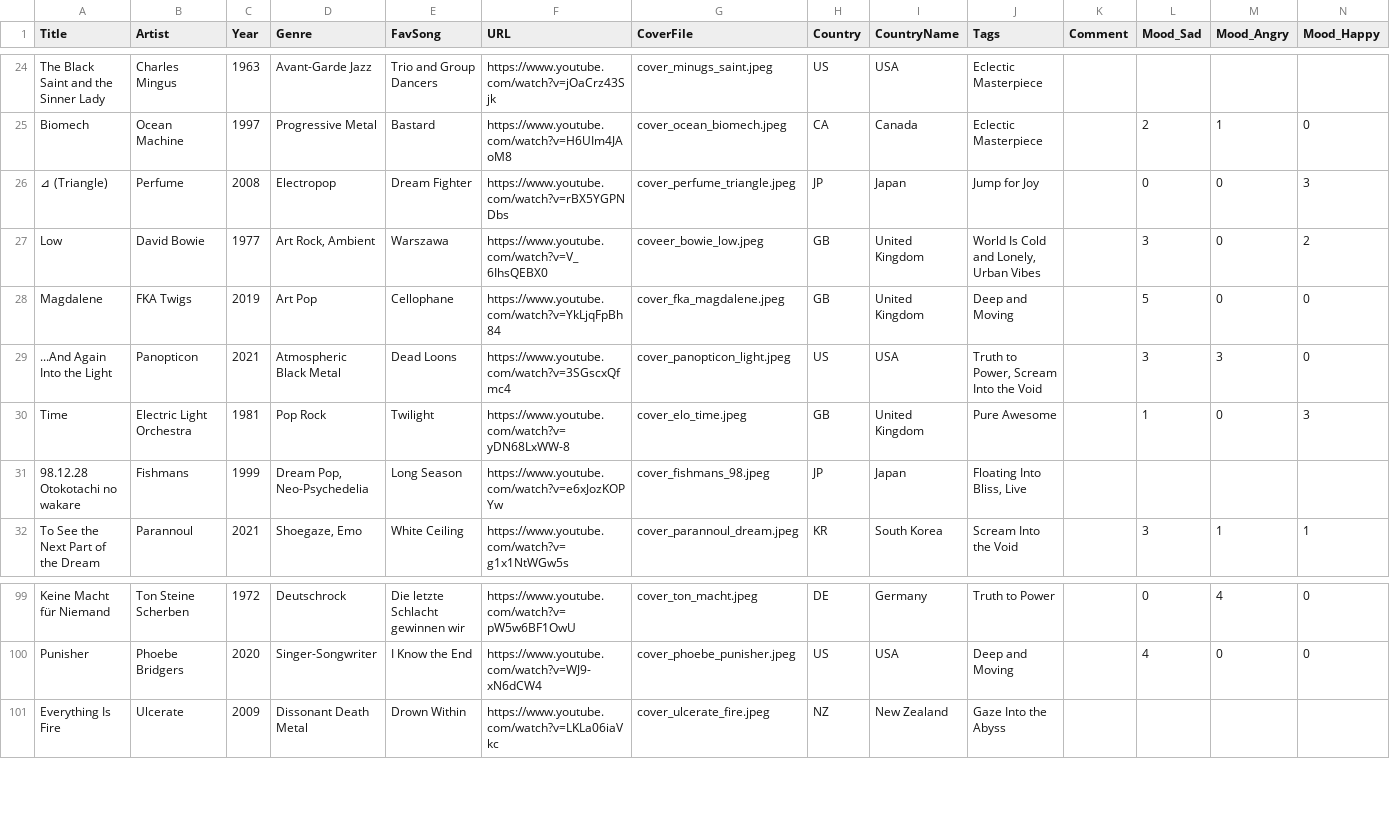
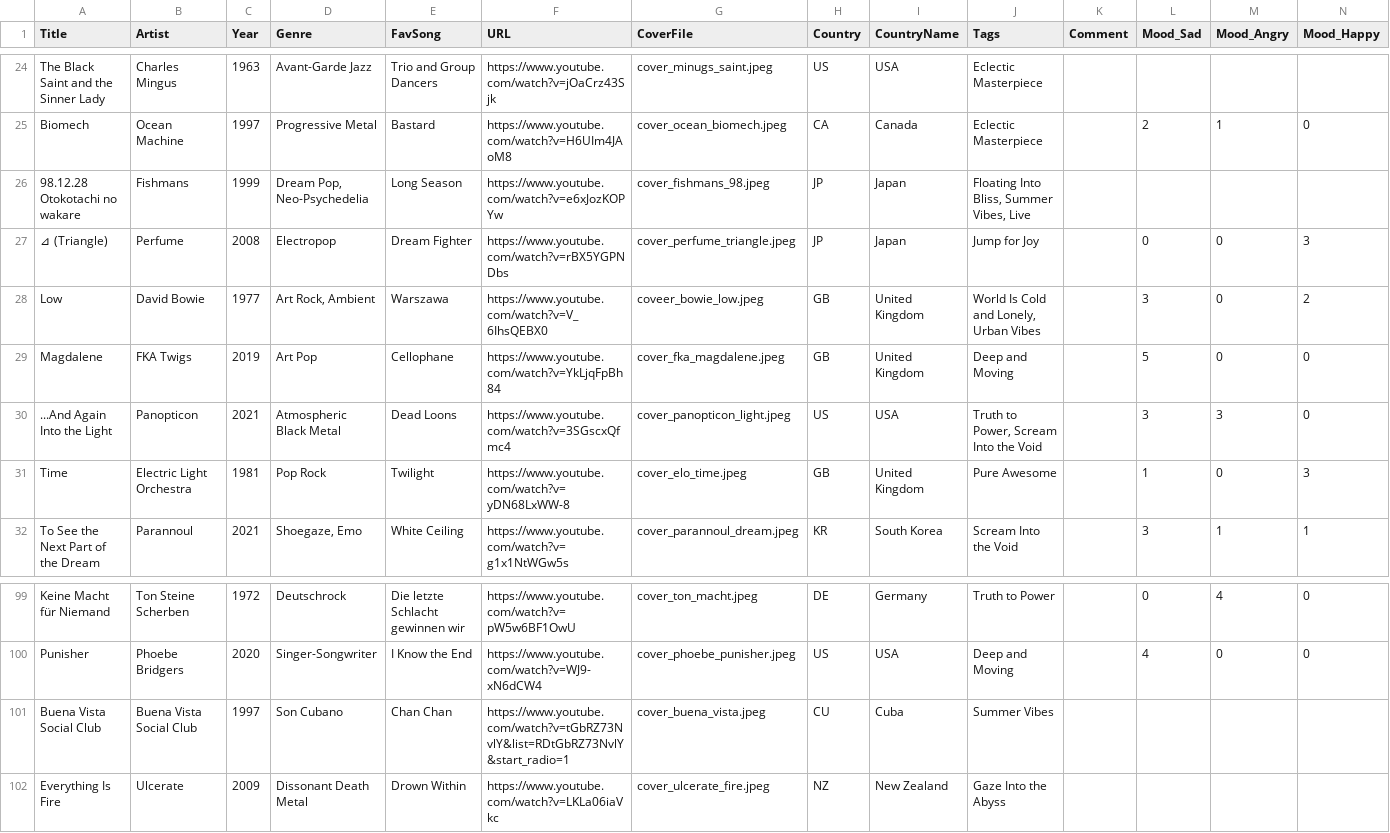
Before and after one commit to janedoe83/cafealpha, a CSV file: data/albums.csv, drawn as a sheet; only a part is shown, gaps mark what is left out; removed rows and columns are numbered as before the commit, all else as after; rows hold the shown columns only; the diff names each change by its address in the sheet, - before the commit and + after, or states it on an @@ line.

```diff
--- a/data/albums.csv
+++ b/data/albums.csv
+row 26: 98.12.28 Otokotachi no wakare | Fishmans | 1999 | Dream Pop, Neo-Psychedelia | Long Season | https://www.youtube.com/watch?v=e6xJozKOPYw | cover_fishmans_98.jpeg | JP | Japan | Floating Into Bliss, Summer Vibes, Live
-row 31: 98.12.28 Otokotachi no wakare | Fishmans | 1999 | Dream Pop, Neo-Psychedelia | Long Season | https://www.youtube.com/watch?v=e6xJozKOPYw | cover_fishmans_98.jpeg | JP | Japan | Floating Into Bliss, Live
+row 101: Buena Vista Social Club | Buena Vista Social Club | 1997 | Son Cubano | Chan Chan | https://www.youtube.com/watch?v=tGbRZ73NvlY&list=RDtGbRZ73NvlY&start_radio=1 | cover_buena_vista.jpeg | CU | Cuba | Summer Vibes
```
Also changed, not shown: 4 other files.
